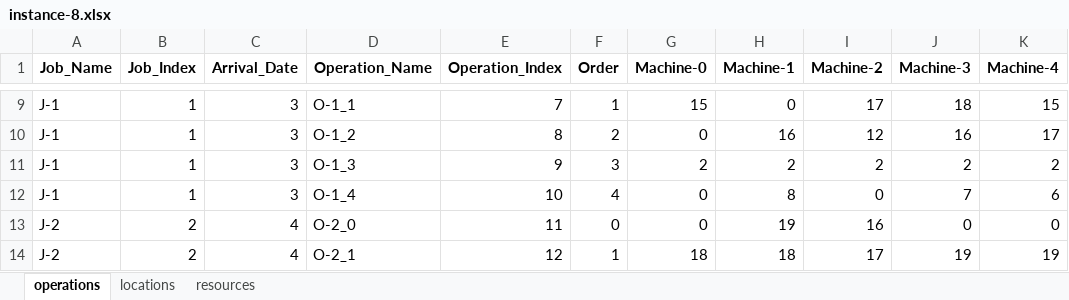
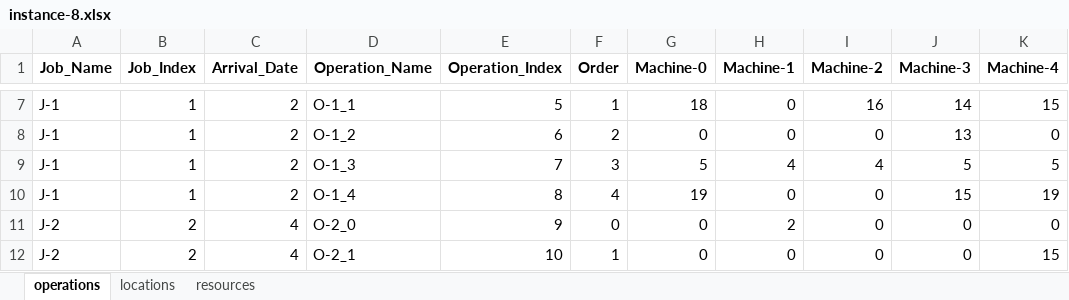
Before and after one commit to Youngin-Cho/FJSP-CT, an Excel workbook: input/validation/10-5/instance-8.xlsx, sheet operations, drawn as a sheet; only a part is shown, gaps mark what is left out; values as stored, in another font and other column widths than the file's, no borders; addresses are those after the commit; the diff covers the shown part only; the diff names each change by its address in the sheet, - before the commit and + after, or states it on an @@ line.

```diff
--- a/input/validation/10-5/instance-8.xlsx (sheet operations)
+++ b/input/validation/10-5/instance-8.xlsx (sheet operations)
-C7:C10 (Arrival_Date): 3
+C7:C10 (Arrival_Date): 2
-E7 (Operation_Index): 7
+E7 (Operation_Index): 5
-G7 (Machine-0): 15
+G7 (Machine-0): 18
-I7 (Machine-2): 17
+I7 (Machine-2): 16
-J7 (Machine-3): 18
+J7 (Machine-3): 14
-E8 (Operation_Index): 8
+E8 (Operation_Index): 6
-H8 (Machine-1): 16
+H8 (Machine-1): 0
-I8 (Machine-2): 12
+I8 (Machine-2): 0
-J8 (Machine-3): 16
+J8 (Machine-3): 13
-K8 (Machine-4): 17
+K8 (Machine-4): 0
-E9 (Operation_Index): 9
+E9 (Operation_Index): 7
-G9 (Machine-0): 2
+G9 (Machine-0): 5
-H9 (Machine-1): 2
+H9 (Machine-1): 4
-I9 (Machine-2): 2
+I9 (Machine-2): 4
-J9 (Machine-3): 2
+J9 (Machine-3): 5
-K9 (Machine-4): 2
+K9 (Machine-4): 5
-E10 (Operation_Index): 10
+E10 (Operation_Index): 8
-G10 (Machine-0): 0
+G10 (Machine-0): 19
-H10 (Machine-1): 8
+H10 (Machine-1): 0
-J10 (Machine-3): 7
+J10 (Machine-3): 15
-K10 (Machine-4): 6
+K10 (Machine-4): 19
-E11 (Operation_Index): 11
+E11 (Operation_Index): 9
-H11 (Machine-1): 19
+H11 (Machine-1): 2
-I11 (Machine-2): 16
+I11 (Machine-2): 0
-E12 (Operation_Index): 12
+E12 (Operation_Index): 10
-G12 (Machine-0): 18
+G12 (Machine-0): 0
-H12 (Machine-1): 18
+H12 (Machine-1): 0
-I12 (Machine-2): 17
+I12 (Machine-2): 0
-J12 (Machine-3): 19
+J12 (Machine-3): 0
-K12 (Machine-4): 19
+K12 (Machine-4): 15
```
Also changed, not shown: 3 added rows, 7 removed rows and 237 edited cells elsewhere in this sheet, sheet locations, sheet resources, input/validation/10-5/instance-1.xlsx, input/validation/10-5/instance-13.xlsx, 19 other files.
